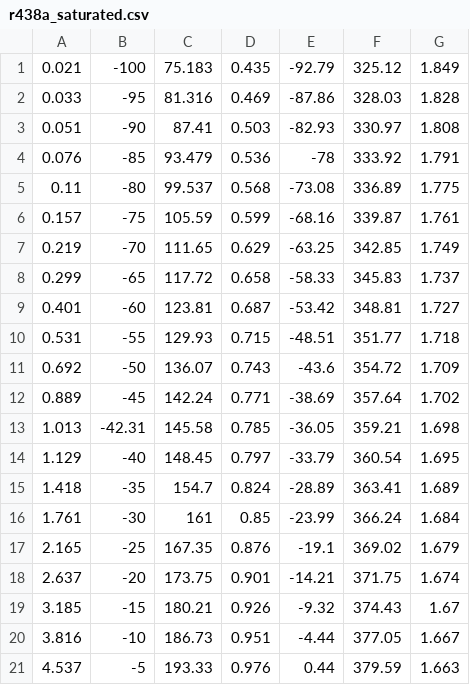
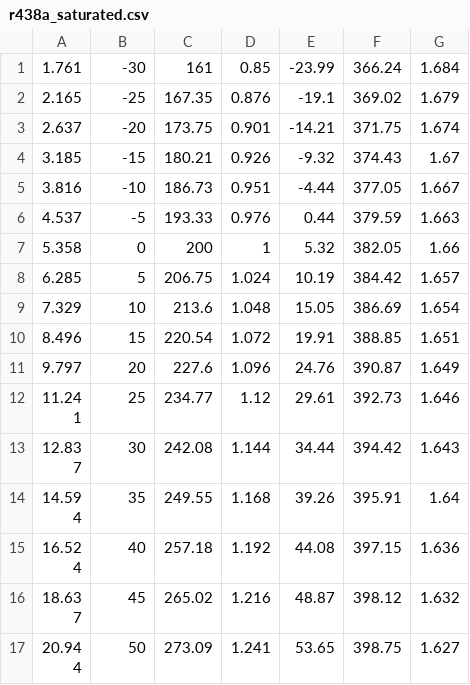
Before and after one commit to davidSmeets/OriginalHeatPump, a CSV file: createpickle/r438a_saturated.csv, drawn as a sheet; only a part is shown; the shorter side is filled out with more unchanged rows; the diff names each change by its address in the sheet, - before the commit and + after, or states it on an @@ line.

```diff
--- a/createpickle/r438a_saturated.csv
+++ b/createpickle/r438a_saturated.csv
-row 1: 0.021 | -100 | 75.183 | 0.435 | -92.79 | 325.12 | 1.849
-row 2: 0.033 | -95 | 81.316 | 0.469 | -87.86 | 328.03 | 1.828
-row 3: 0.051 | -90 | 87.41 | 0.503 | -82.93 | 330.97 | 1.808
-row 4: 0.076 | -85 | 93.479 | 0.536 | -78 | 333.92 | 1.791
-row 5: 0.11 | -80 | 99.537 | 0.568 | -73.08 | 336.89 | 1.775
-row 6: 0.157 | -75 | 105.59 | 0.599 | -68.16 | 339.87 | 1.761
-row 7: 0.219 | -70 | 111.65 | 0.629 | -63.25 | 342.85 | 1.749
-row 8: 0.299 | -65 | 117.72 | 0.658 | -58.33 | 345.83 | 1.737
-row 9: 0.401 | -60 | 123.81 | 0.687 | -53.42 | 348.81 | 1.727
-row 10: 0.531 | -55 | 129.93 | 0.715 | -48.51 | 351.77 | 1.718
-row 11: 0.692 | -50 | 136.07 | 0.743 | -43.6 | 354.72 | 1.709
-row 12: 0.889 | -45 | 142.24 | 0.771 | -38.69 | 357.64 | 1.702
-row 13: 1.013 | -42.31 | 145.58 | 0.785 | -36.05 | 359.21 | 1.698
-row 14: 1.129 | -40 | 148.45 | 0.797 | -33.79 | 360.54 | 1.695
-row 15: 1.418 | -35 | 154.7 | 0.824 | -28.89 | 363.41 | 1.689
```
Also changed, not shown: createpickle/r23_saturated.csv, createpickle/r404a_saturated.csv, 44 other files.
